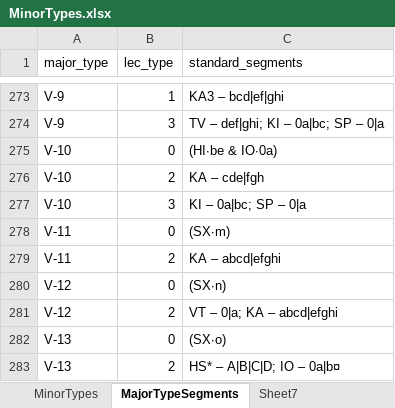
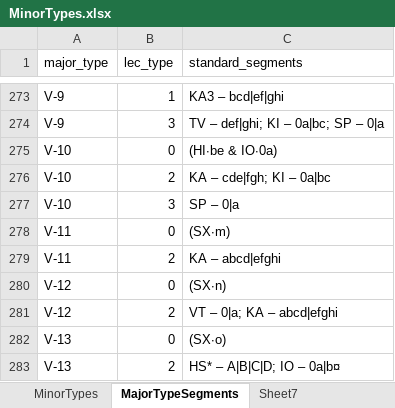
Before and after one commit to MichalTorma/natur-i-norge, an Excel workbook: scripts/database/tables/MinorTypes.xlsx, sheet MajorTypeSegments, drawn as a sheet; only a part is shown, gaps mark what is left out; values as stored, in another font and other column widths than the file's, no borders; the diff names each change by its address in the sheet, - before the commit and + after, or states it on an @@ line.

```diff
--- a/scripts/database/tables/MinorTypes.xlsx (sheet MajorTypeSegments)
+++ b/scripts/database/tables/MinorTypes.xlsx (sheet MajorTypeSegments)
-C276 (standard_segments): KA – cde|fgh
+C276 (standard_segments): KA – cde|fgh; KI – 0a|bc
-C277 (standard_segments): KI – 0a|bc; SP – 0|a
+C277 (standard_segments): SP – 0|a
```
Also changed, not shown: 2 other files.
